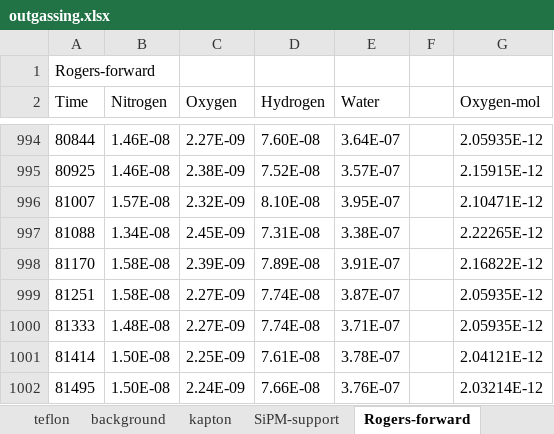
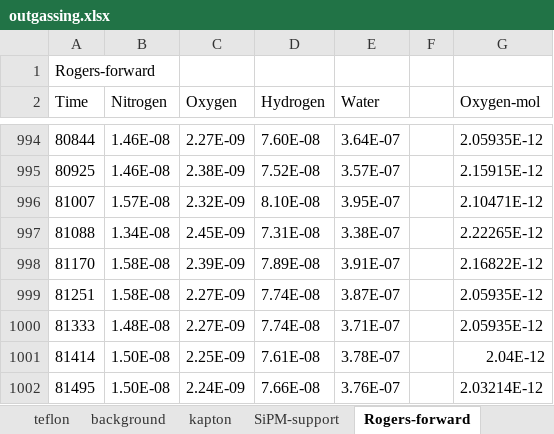
Before and after one commit to YashengFu/nEXO_plots, an Excel workbook: OutgassAnalysis/data/outgassing.xlsx, sheet Rogers-forward, drawn as a sheet; only a part is shown, gaps mark what is left out; values as stored, in another font and other column widths than the file's, no borders; the diff names each change by its address in the sheet, - before the commit and + after, or states it on an @@ line.

```diff
--- a/OutgassAnalysis/data/outgassing.xlsx (sheet Rogers-forward)
+++ b/OutgassAnalysis/data/outgassing.xlsx (sheet Rogers-forward)
-G1001 (Oxygen-mol): 2.04121E-12
+G1001 (Oxygen-mol): 2.04E-12
```
Also changed, not shown: sheet SiPM-support, other sheet tabs.
